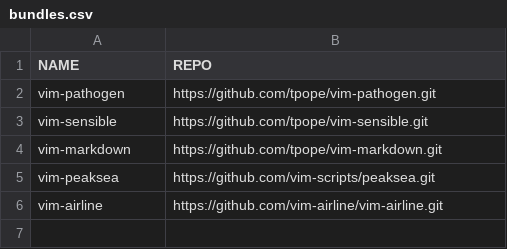
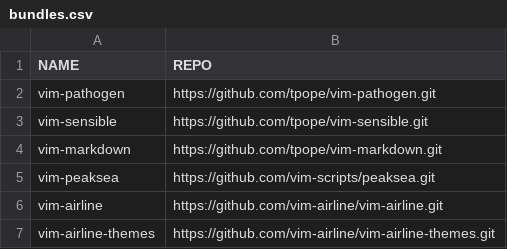
Before and after one commit to 4a4c/dotfiles, a CSV file: vim/bundles.csv, drawn as a sheet.

Commit message:
vim-airline-themes

```diff
--- a/vim/bundles.csv
+++ b/vim/bundles.csv
@@ -6 +6,2 @@ vim-peaksea,https://github.com/vim-scripts/peaksea.git
 vim-airline,https://github.com/vim-airline/vim-airline.git
+vim-airline-themes,https://github.com/vim-airline/vim-airline-themes.git
```
Also changed, not shown: 1 other file.
